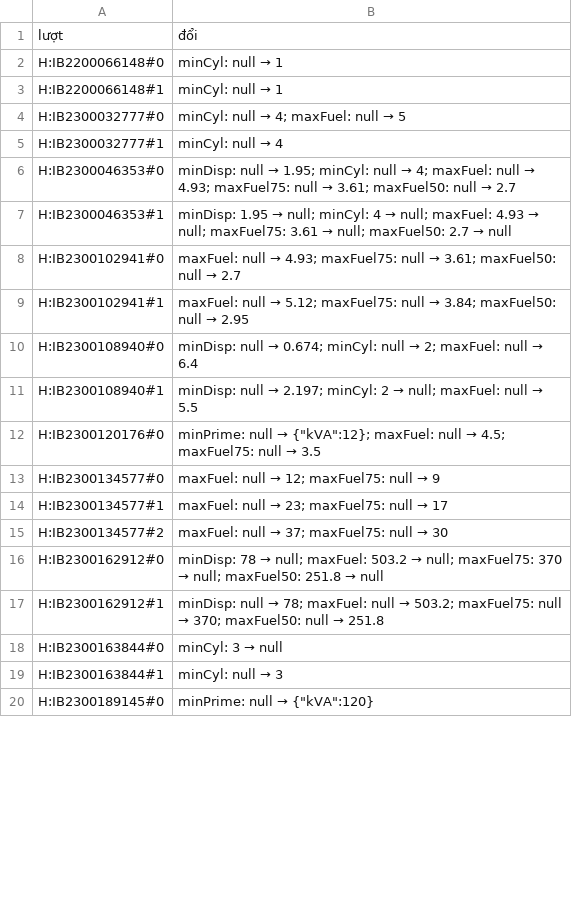
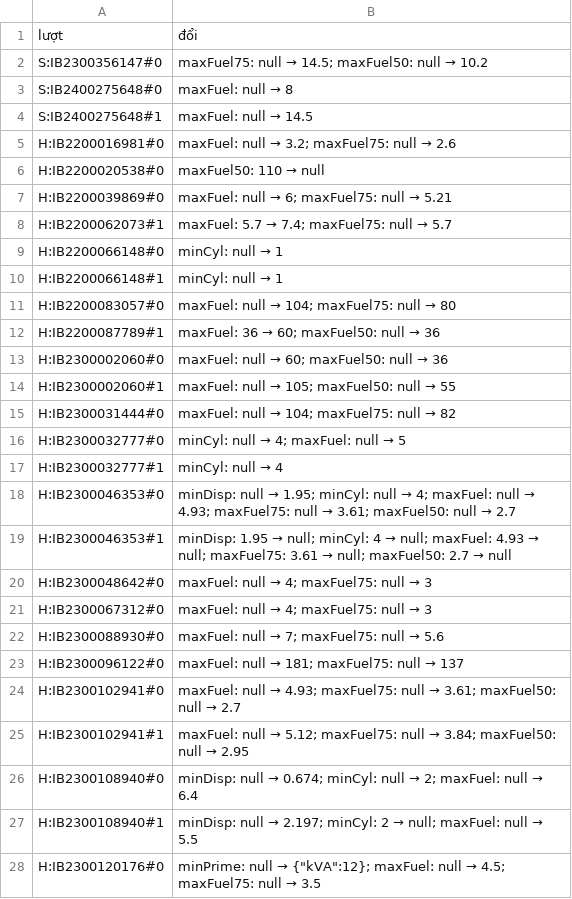
Before and after one commit to khoanguyenminh6868/GenSet-Pro, a TSV file: dau-vao/nguong-hsmt/doi-nguong.tsv, drawn as a sheet; only a part is shown; the shorter side is filled out with more unchanged rows; the diff covers the shown part only.

```diff
--- a/dau-vao/nguong-hsmt/doi-nguong.tsv
+++ b/dau-vao/nguong-hsmt/doi-nguong.tsv
@@ -1,4 +1,16 @@
 lượt	đổi
+S:IB2300356147#0	maxFuel75: null → 14.5; maxFuel50: null → 10.2
+S:IB2400275648#0	maxFuel: null → 8
+S:IB2400275648#1	maxFuel: null → 14.5
+H:IB2200016981#0	maxFuel: null → 3.2; maxFuel75: null → 2.6
+H:IB2200020538#0	maxFuel50: 110 → null
+H:IB2200039869#0	maxFuel: null → 6; maxFuel75: null → 5.21
+H:IB2200062073#1	maxFuel: 5.7 → 7.4; maxFuel75: null → 5.7
 H:IB2200066148#0	minCyl: null → 1
 H:IB2200066148#1	minCyl: null → 1
+H:IB2200083057#0	maxFuel: null → 104; maxFuel75: null → 80
+H:IB2200087789#1	maxFuel: 36 → 60; maxFuel50: null → 36
+H:IB2300002060#0	maxFuel: null → 60; maxFuel50: null → 36
+H:IB2300002060#1	maxFuel: null → 105; maxFuel50: null → 55
+H:IB2300031444#0	maxFuel: null → 104; maxFuel75: null → 82
 H:IB2300032777#0	minCyl: null → 4; maxFuel: null → 5
@@ -7,2 +19,6 @@ H:IB2300046353#0	minDisp: null → 1.95; minCyl: null → 4; maxFuel: null → 4
 H:IB2300046353#1	minDisp: 1.95 → null; minCyl: 4 → null; maxFuel: 4.93 → null; maxFuel75: 3.61 → null; maxFuel50: 2.7 → null
+H:IB2300048642#0	maxFuel: null → 4; maxFuel75: null → 3
+H:IB2300067312#0	maxFuel: null → 4; maxFuel75: null → 3
+H:IB2300088930#0	maxFuel: null → 7; maxFuel75: null → 5.6
+H:IB2300096122#0	maxFuel: null → 181; maxFuel75: null → 137
 H:IB2300102941#0	maxFuel: null → 4.93; maxFuel75: null → 3.61; maxFuel50: null → 2.7
```
Also changed, not shown: 44 added rows and 17 edited cells elsewhere in this file, 5 other files.
